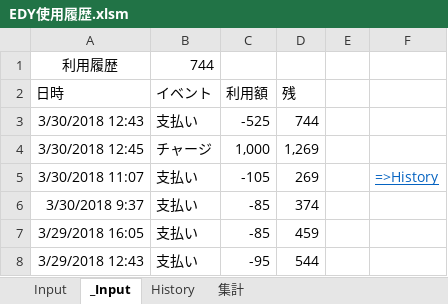
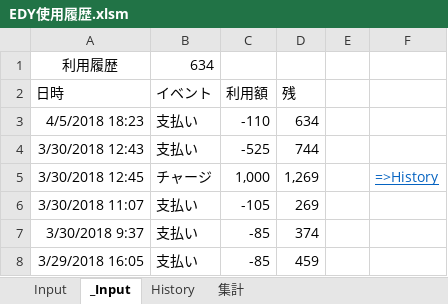
Before and after one commit to johnfcoltrane/CardHistory, an Excel workbook: EDY使用履歴.xlsm, sheet _Input, drawn as a sheet; values as stored, in another font and other column widths than the file's, no borders; charts and pictures not drawn; removed rows and columns are numbered as before the commit, all else as after; the diff names each change by its address in the sheet, - before the commit and + after, or states it on an @@ line.

```diff
--- a/EDY使用履歴.xlsm (sheet _Input)
+++ b/EDY使用履歴.xlsm (sheet _Input)
-B1 (イベント): 744
+B1 (イベント): 634
+row 3: 4/5/2018 18:23 | 支払い | -110 | 634
-F5: (empty)
+F5: =>History
-F6: =>History
+F6: (empty)
-row 8: 3/29/2018 12:43 | 支払い | -95 | 544
```
Also changed, not shown: sheet Input, sheet History, 1 other file.
